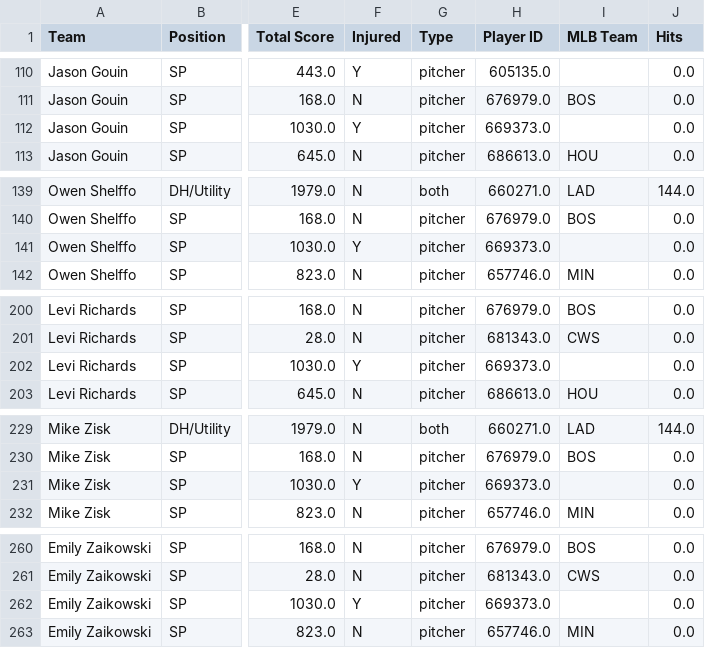
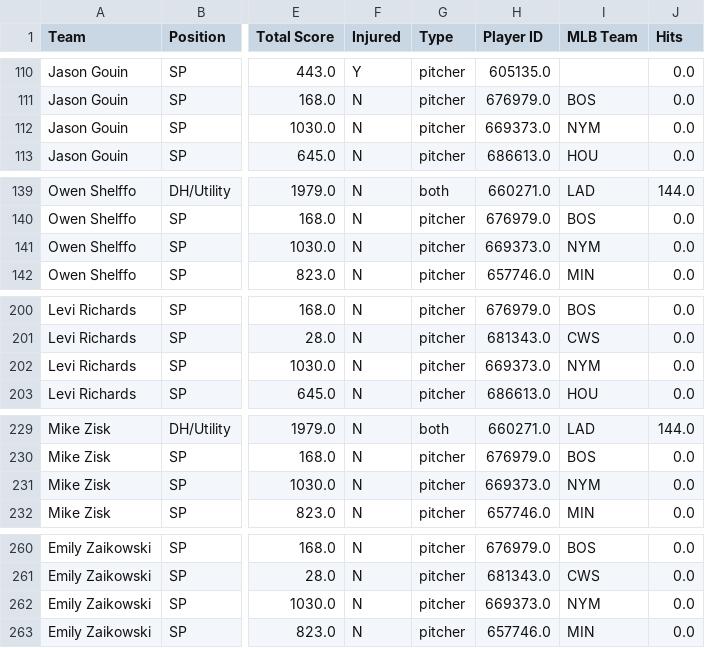
Before and after one commit to patrick-serio/mlb-pickem-league, a CSV file: data/team_rosters_updated.csv, drawn as a sheet; only a part is shown, gaps mark what is left out; the diff covers the shown part only; the diff names each change by its address in the sheet, - before the commit and + after, or states it on an @@ line.

```diff
--- a/data/team_rosters_updated.csv
+++ b/data/team_rosters_updated.csv
-F112 (Injured): Y
+F112 (Injured): N
-I112 (MLB Team): (empty)
+I112 (MLB Team): NYM
-F141 (Injured): Y
+F141 (Injured): N
-I141 (MLB Team): (empty)
+I141 (MLB Team): NYM
-F202 (Injured): Y
+F202 (Injured): N
-I202 (MLB Team): (empty)
+I202 (MLB Team): NYM
-F231 (Injured): Y
+F231 (Injured): N
-I231 (MLB Team): (empty)
+I231 (MLB Team): NYM
-F262 (Injured): Y
+F262 (Injured): N
-I262 (MLB Team): (empty)
+I262 (MLB Team): NYM
```
Also changed, not shown: 44 edited cells elsewhere in this file, data/backend_updated.csv, 3 other files.
